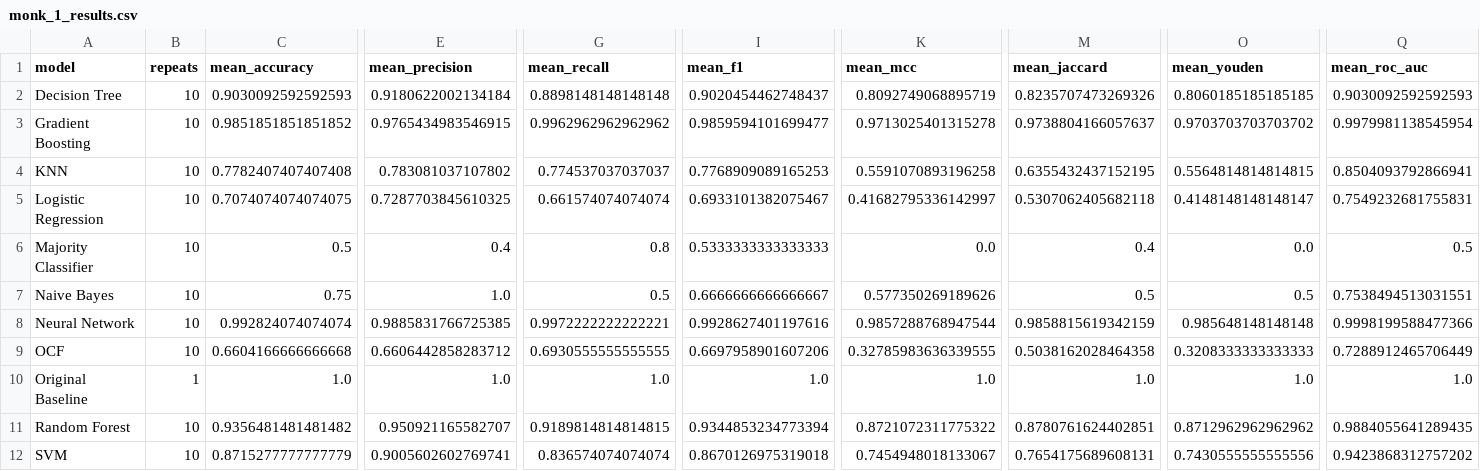
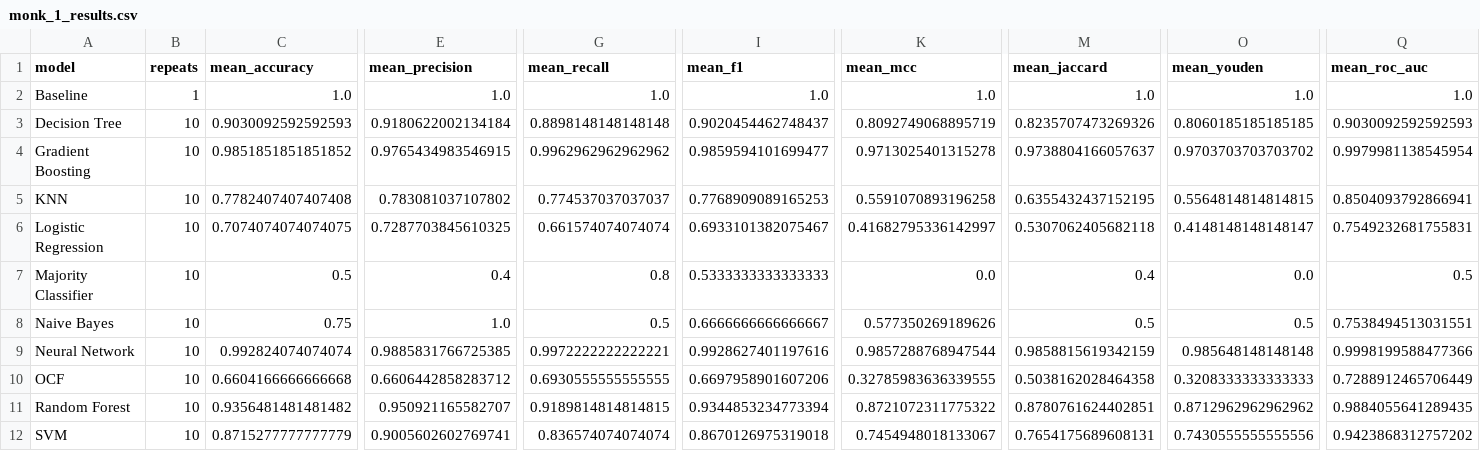
Before and after one commit to gmanes-1/baseline-vs-ocf, a CSV file: ocf-vs-baseline/results/monk-experiment/monk_1_results.csv, drawn as a sheet; only a part is shown, gaps mark what is left out; removed rows and columns are numbered as before the commit, all else as after; rows hold the shown columns only; the diff names each change by its address in the sheet, - before the commit and + after, or states it on an @@ line.

```diff
--- a/ocf-vs-baseline/results/monk-experiment/monk_1_results.csv
+++ b/ocf-vs-baseline/results/monk-experiment/monk_1_results.csv
+row 2: Baseline | 1 | 1.0 | 1.0 | 1.0 | 1.0 | 1.0 | 1.0 | 1.0 | 1.0
-row 10: Original Baseline | 1 | 1.0 | 1.0 | 1.0 | 1.0 | 1.0 | 1.0 | 1.0 | 1.0
```
Also changed, not shown: ocf-vs-baseline/results/monk-experiment/monk_2_results.csv, ocf-vs-baseline/results/monk-experiment/monk_3_results.csv, 15 other files.
